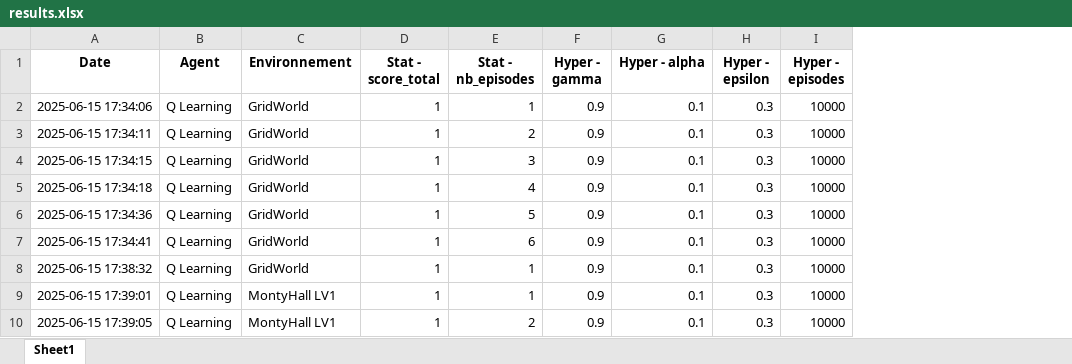
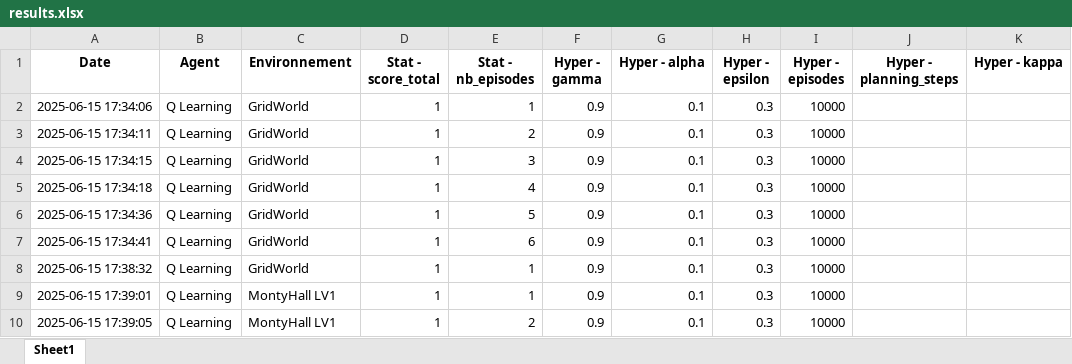
Before and after one commit to Kianmene-Clyde/Reinforcement_learning, an Excel workbook: results.xlsx, sheet Sheet1, drawn as a sheet; only a part is shown; values as stored, in another font and other column widths than the file's, no borders; the diff covers the shown part only; the diff names each change by its address in the sheet, - before the commit and + after, or states it on an @@ line.

```diff
--- a/results.xlsx (sheet Sheet1)
+++ b/results.xlsx (sheet Sheet1)
+column J (Hyper - planning_steps), empty
+column K (Hyper - kappa), empty
```
Also changed, not shown: 124 added rows elsewhere in this sheet, environments/results.xlsx, montyhall_lv2_results.xlsx, 29 other files.
